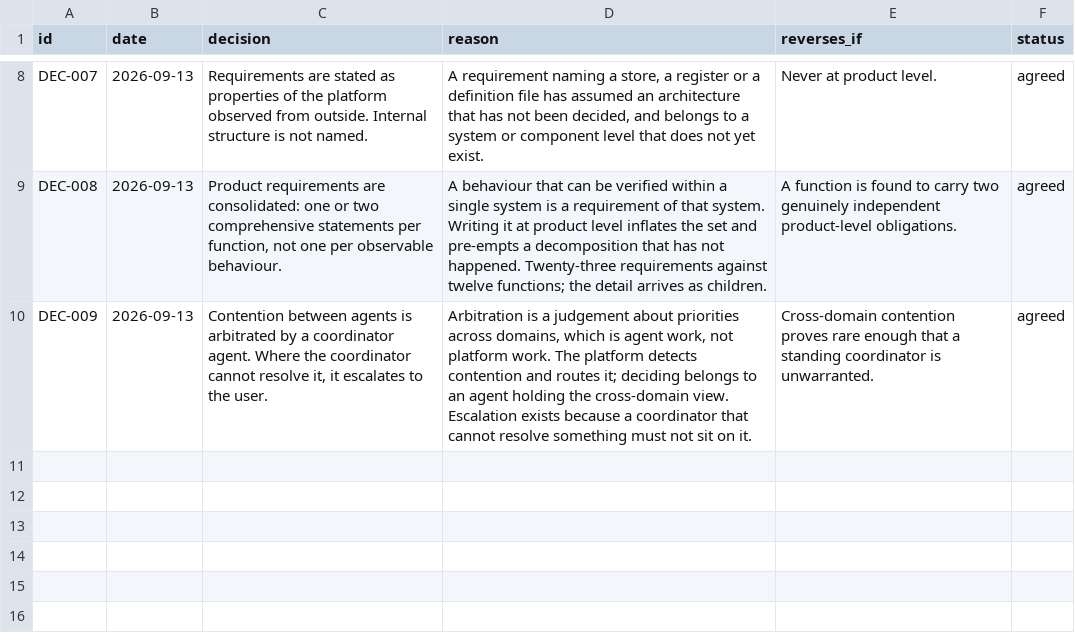
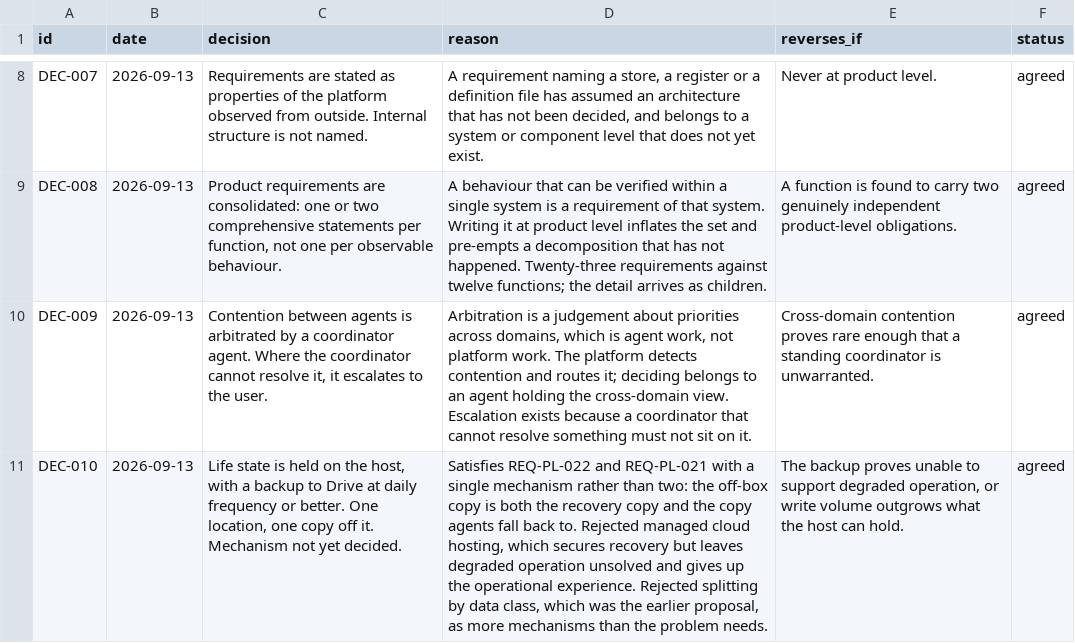
Before and after one commit to amit-wei/pendentive, a CSV file: requirements/decisions.csv, drawn as a sheet; only a part is shown, gaps mark what is left out; the diff names each change by its address in the sheet, - before the commit and + after, or states it on an @@ line.

```diff
--- a/requirements/decisions.csv
+++ b/requirements/decisions.csv
+row 11: DEC-010 | 2026-09-13 | Life state is held on the host, with a backup to Drive at daily frequency or better. One location, one copy off it. Mechanism not yet decided. | Satisfies REQ-PL-022 and REQ-PL-021 with a single mechanism rather than two: the off-box copy is both the recovery copy and the copy agents fall back to. Rejected managed cloud hosting, which secures recovery but leaves degraded operation unsolved and gives up the operational experience. Rejected splitting by data class, which was the earlier proposal, as more mechanisms than the problem needs. | The backup proves unable to support degraded operation, or write volume outgrows what the host can hold. | agreed
```
Also changed, not shown: requirements/open-questions.csv, 1 other file.
